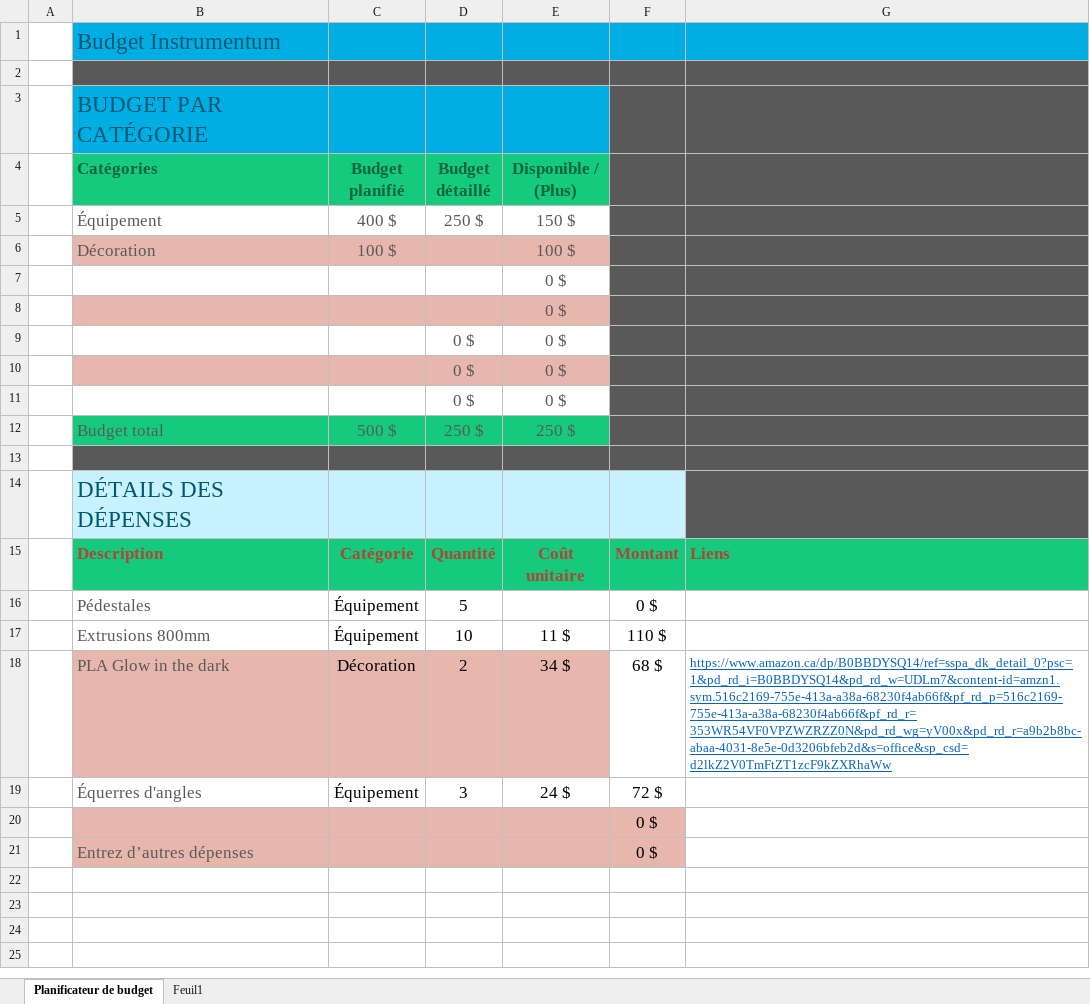
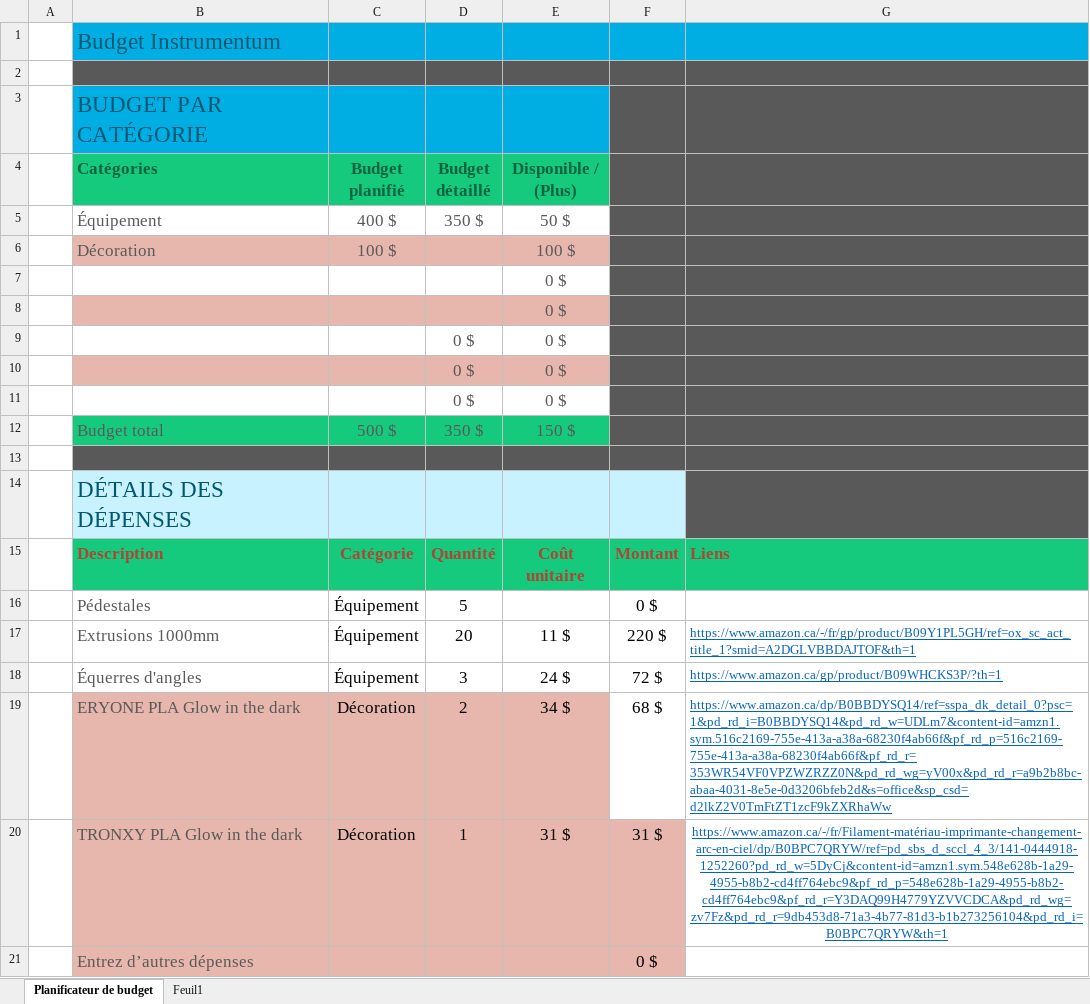
Before and after one commit to Ethereal-Creators/ethereal-creators-projet, an Excel workbook: Planificateur de budget Projet.xlsx, sheet Planificateur de budget, drawn as a sheet; values as stored, in another font and other column widths than the file's, no borders; charts and pictures and table styles not drawn; removed rows and columns are numbered as before the commit, all else as after; the diff names each change by its address in the sheet, - before the commit and + after, or states it on an @@ line.

Commit message:
te

```diff
--- a/Planificateur de budget Projet.xlsx (sheet Planificateur de budget)
+++ b/Planificateur de budget Projet.xlsx (sheet Planificateur de budget)
-D5 (Budget détaillé): 250 $
+D5 (Budget détaillé): 350 $
-E5 (Disponible / (Plus)): 150 $
+E5 (Disponible / (Plus)): 50 $
-D12 (Budget détaillé): 250 $
+D12 (Budget détaillé): 350 $
-E12 (Disponible / (Plus)): 250 $
+E12 (Disponible / (Plus)): 150 $
-row 17:  | Extrusions 800mm | Équipement | 10 | 11 $ | 110 $
+row 17:  | Extrusions 1000mm | Équipement | 20 | 11 $ | 220 $ | https://www.amazon.ca/-/fr/gp/product/B09Y1PL5GH/ref=ox_sc_act_title_1?smid=A2DGLVBBDAJTOF&th=1
+row 18:  | Équerres d'angles | Équipement | 3 | 24 $ | 72 $ | https://www.amazon.ca/gp/product/B09WHCKS3P/?th=1
-B19 (Catégories): PLA Glow in the dark
+B19 (Catégories): ERYONE PLA Glow in the dark
-row 19:  | Équerres d'angles | Équipement | 3 | 24 $ | 72 $
-row 20:  |  |  |  |  | 0 $
+row 20:  | TRONXY PLA Glow in the dark | Décoration | 1 | 31 $ | 31 $ | https://www.amazon.ca/-/fr/Filament-matériau-imprimante-changement-arc-en-ciel/dp/B0BPC7QRYW/ref=pd_sbs_d_sccl_4_3/141-0444918-1252260?pd_rd_w=5DyCj&content-id=amzn1.sym.548e628b-1a29-4955-b8b2-cd4ff764ebc9&pf_rd_p=548e628b-1a29-4955-b8b2-cd4ff764ebc9&pf_rd_r=Y3DAQ99H4779YZVVCDCA&pd_rd_wg=zv7Fz&pd_rd_r=9db453d8-71a3-4b77-81d3-b1b273256104&pd_rd_i=B0BPC7QRYW&th=1
```
Also changed, not shown: charts or pictures.
